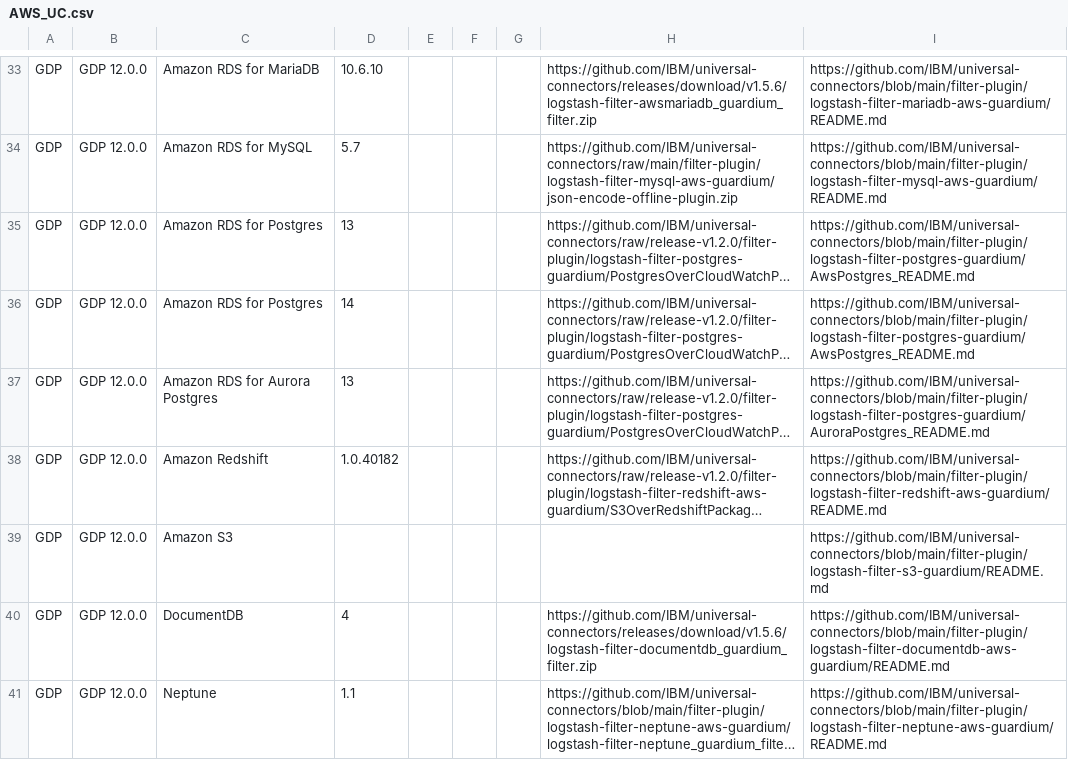
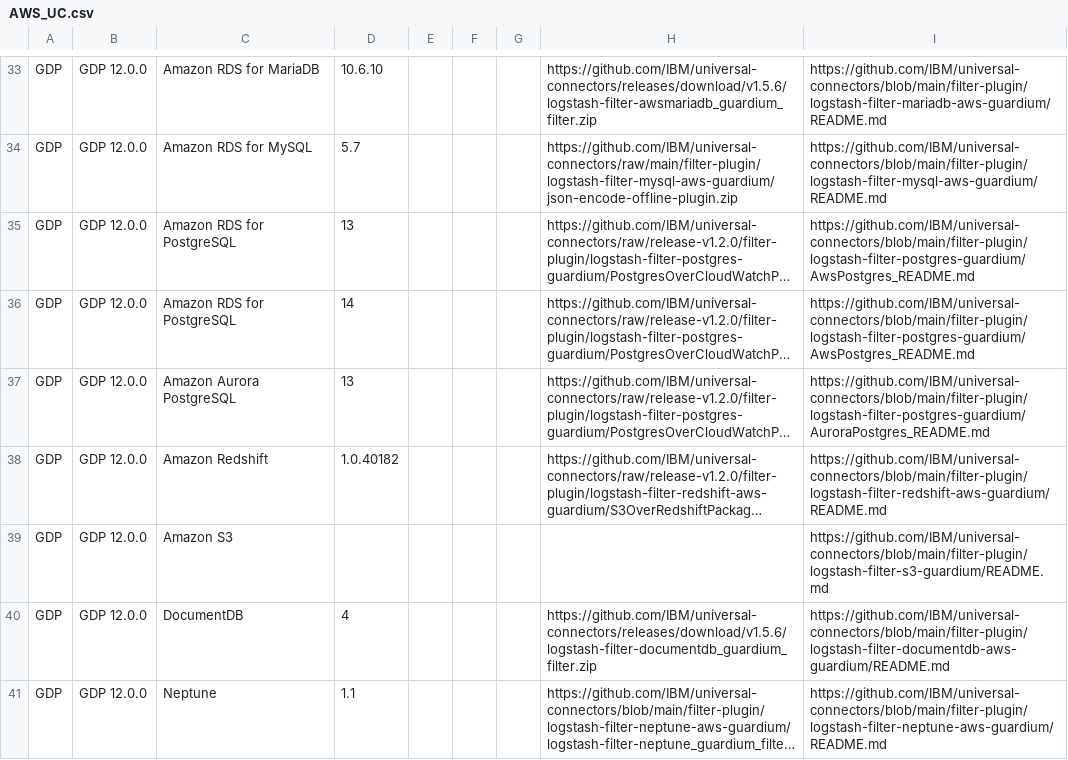
Before and after one commit to IBM/guardium-supported-datasources, a CSV file: consolidation-script2/data/input/AWS_UC.csv, drawn as a sheet; only a part is shown, gaps mark what is left out; long unchanged cells end in …; the diff covers the shown part only; the diff names each change by its address in the sheet, - before the commit and + after, or states it on an @@ line.

```diff
--- a/consolidation-script2/data/input/AWS_UC.csv
+++ b/consolidation-script2/data/input/AWS_UC.csv
-C35:C36: Amazon RDS for Postgres
+C35:C36: Amazon RDS for PostgreSQL
-C37: Amazon RDS for Aurora Postgres
+C37: Amazon Aurora PostgreSQL
```
Also changed, not shown: 41 edited cells elsewhere in this file, consolidation-script2/data/input/Azure_UC.csv, consolidation-script2/data/input/GCP_UC.csv, 3 other files.
